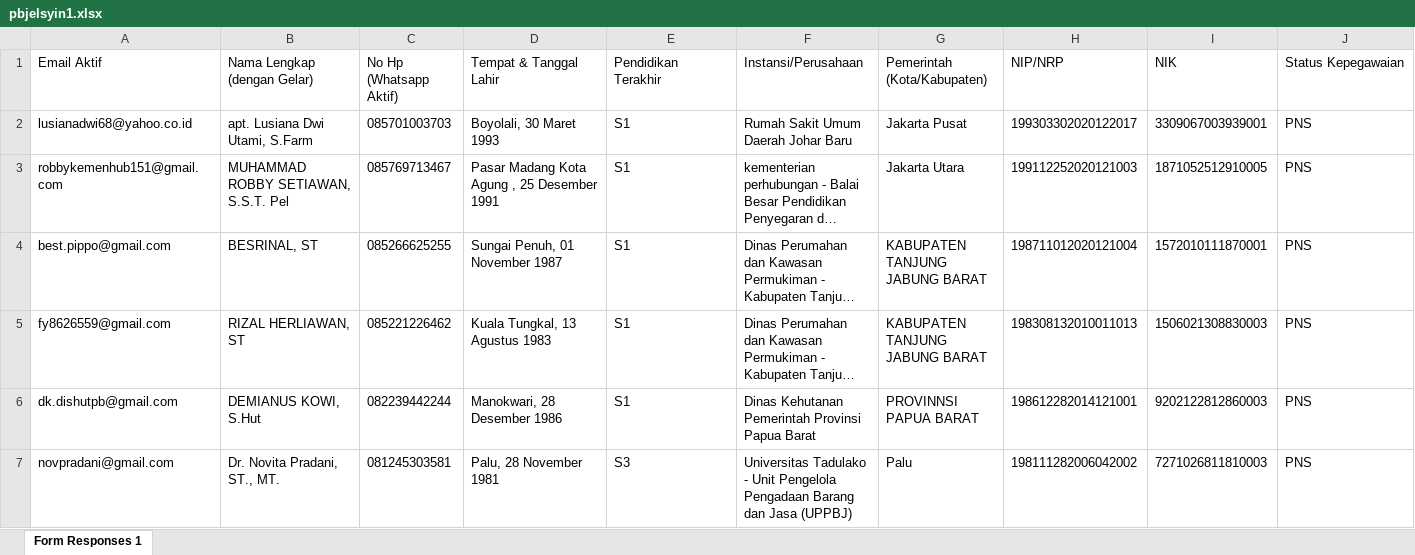
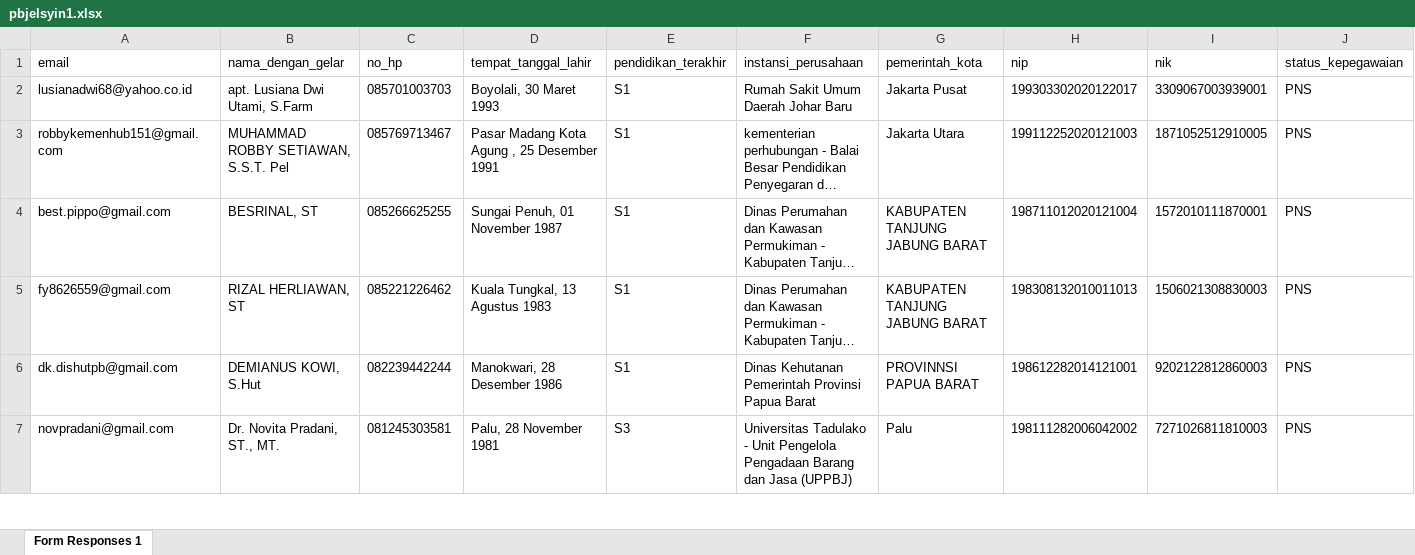
Before and after one commit to lpknorg/membership_lpkn, an Excel workbook: public/excel/format_pbj/pbjelsyin1.xlsx, sheet Form Responses 1, drawn as a sheet; only a part is shown; long unchanged cells end in …; values as stored, in another font and other column widths than the file's, no borders; removed rows and columns are numbered as before the commit, all else as after; rows hold the shown columns only; the diff names each change by its address in the sheet, - before the commit and + after, or states it on an @@ line.

```diff
--- a/public/excel/format_pbj/pbjelsyin1.xlsx (sheet Form Responses 1)
+++ b/public/excel/format_pbj/pbjelsyin1.xlsx (sheet Form Responses 1)
-row 1: Email Aktif | Nama Lengkap (dengan Gelar) | No Hp (Whatsapp Aktif) | Tempat & Tanggal Lahir | Pendidikan Terakhir | Instansi/Perusahaan | Pemerintah (Kota/Kabupaten) | NIP/NRP | NIK | Status Kepegawaian
+row 1: email | nama_dengan_gelar | no_hp | tempat_tanggal_lahir | pendidikan_terakhir | instansi_perusahaan | pemerintah_kota | nip | nik | status_kepegawaian
```
Also changed, not shown: public/excel/format_pbj/pbjrahmi1.xlsx, public/excel/format_pbj/pbjsoffy1.xlsx, 8 other files.
